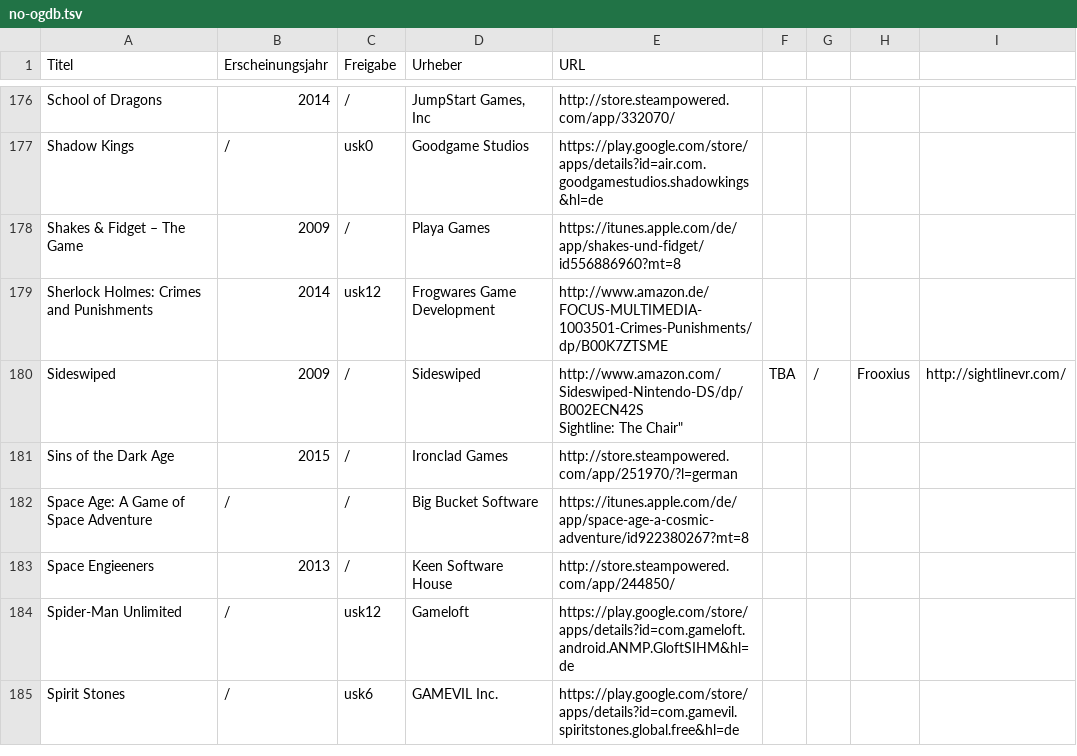
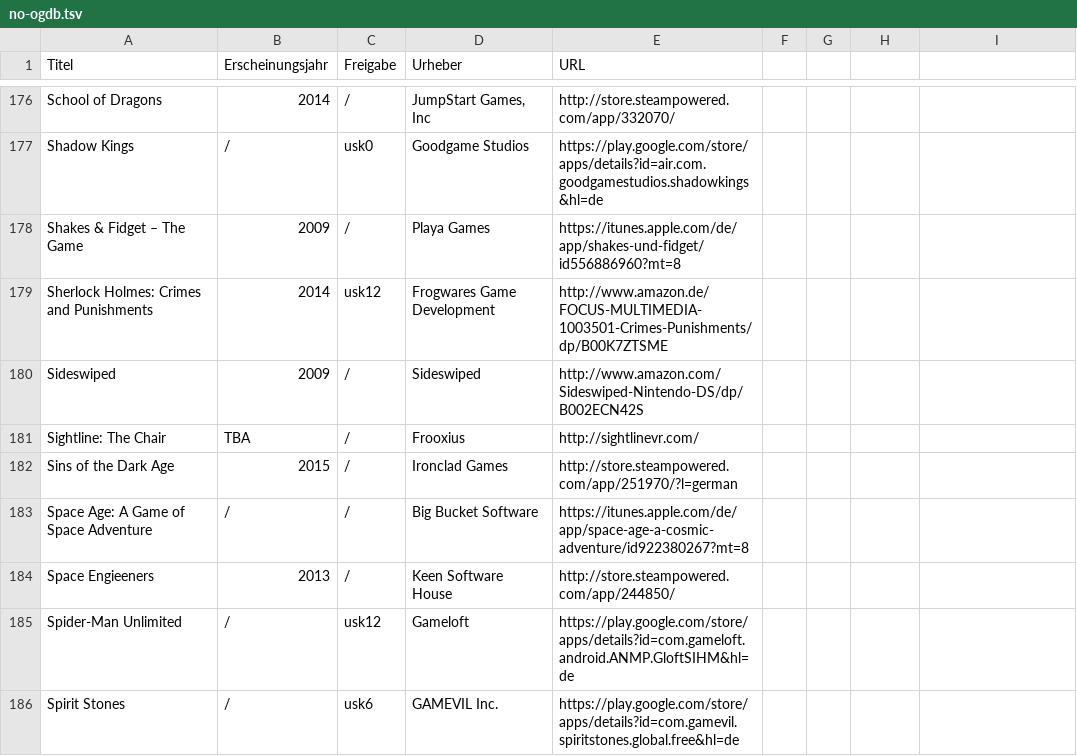
Before and after one commit to VDVC/Survey, a TSV file: daten/no-ogdb.tsv, drawn as a sheet; only a part is shown, gaps mark what is left out.

Commit message:
... und noch mehr TSV-Fixing

```diff
--- a/daten/no-ogdb.tsv
+++ b/daten/no-ogdb.tsv
@@ -179,4 +179,4 @@
 "Sherlock Holmes: Crimes and Punishments"	"2014"	"usk12"	"Frogwares Game Development"	"http://www.amazon.de/FOCUS-MULTIMEDIA-1003501-Crimes-Punishments/dp/B00K7ZTSME"
-"Sideswiped"	"2009"	"/"	"Sideswiped"	"http://www.amazon.com/Sideswiped-Nintendo-DS/dp/B002ECN42S
-"Sightline: The Chair"	"TBA"	"/"	"Frooxius "	"http://sightlinevr.com/"
+"Sideswiped"	"2009"	"/"	"Sideswiped"	"http://www.amazon.com/Sideswiped-Nintendo-DS/dp/B002ECN42S"
+"Sightline: The Chair"	"TBA"	"/"	"Frooxius "	"http://sightlinevr.com/"
 "Sins of the Dark Age"	"2015"	"/"	"	Ironclad Games"	"http://store.steampowered.com/app/251970/?l=german"
```
